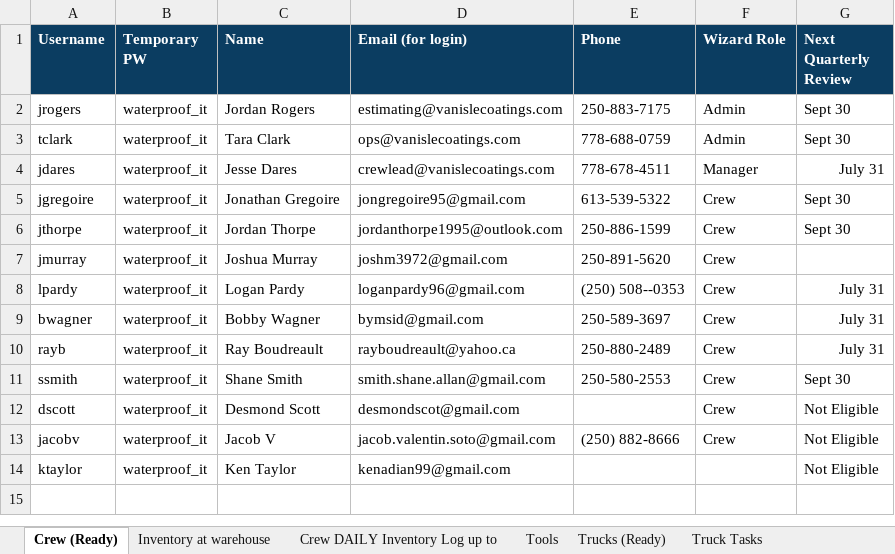
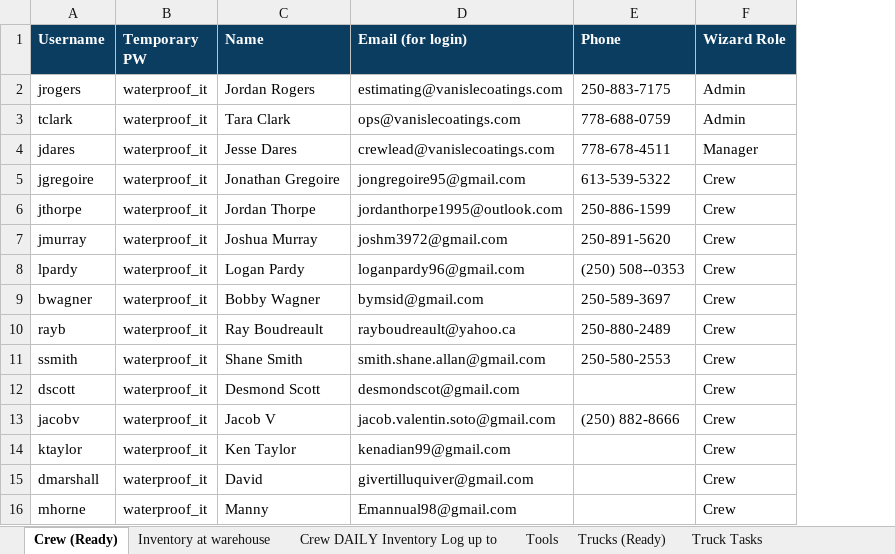
Before and after one commit to poseidon5947/cross-platform-app, an Excel workbook: Waterproofing-Plus-Data-Warehouse-Wizard.xlsx, sheet Crew (Ready), drawn as a sheet; values as stored, in another font and other column widths than the file's, no borders; charts and pictures not drawn; removed rows and columns are numbered as before the commit, all else as after; the diff names each change by its address in the sheet, - before the commit and + after, or states it on an @@ line.

```diff
--- a/Waterproofing-Plus-Data-Warehouse-Wizard.xlsx (sheet Crew (Ready))
+++ b/Waterproofing-Plus-Data-Warehouse-Wizard.xlsx (sheet Crew (Ready))
-column G (Next Quarterly Review), rows 2-14: Sept 30 | Sept 30 | July 31 | Sept 30 | Sept 30 |  | July 31 | July 31 | July 31 | Sept 30 | Not Eligible | Not Eligible | Not Eligible
-F14 (Wizard Role): (empty)
+F14 (Wizard Role): Crew
+row 15: dmarshall | waterproof_it | David | givertilluquiver@gmail.com |  | Crew
+row 16: mhorne | waterproof_it | Manny | Emannual98@gmail.com |  | Crew
```
Also changed, not shown: sheet Trucks (Ready), 2 other files.
